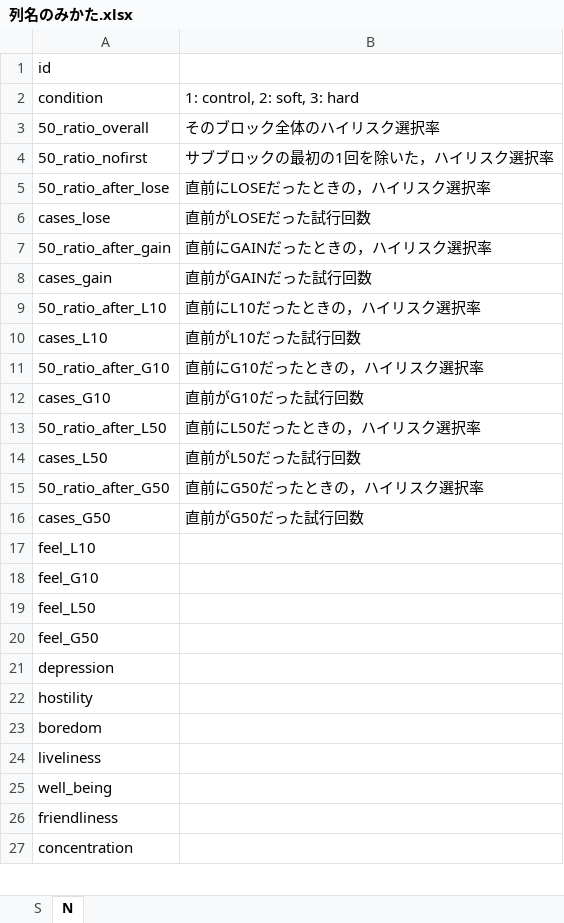
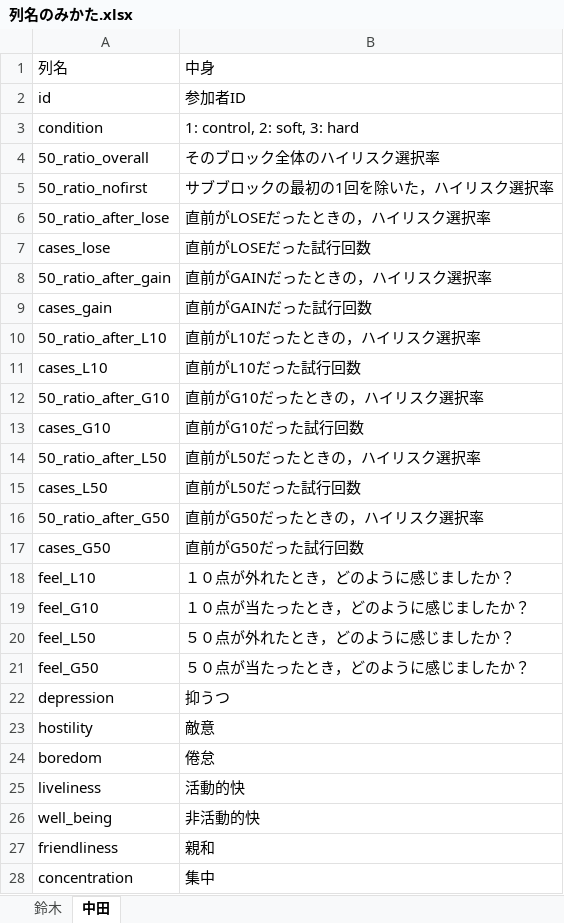
Before and after one commit to KeiShimon/share, an Excel workbook: Suzuki_and_Nakata_mini/列名のみかた.xlsx, sheet 中田, drawn as a sheet; only a part is shown; values as stored, in another font and other column widths than the file's, no borders; addresses are those after the commit; the diff covers the shown part only; the diff names each change by its address in the sheet, - before the commit and + after, or states it on an @@ line.

Commit message:
complete 列名のみかたfor aggregate files

```diff
--- a/Suzuki_and_Nakata_mini/列名のみかた.xlsx (sheet 中田)
+++ b/Suzuki_and_Nakata_mini/列名のみかた.xlsx (sheet 中田)
-sheet tab: S
+sheet tab: 鈴木
-sheet tab: N
+sheet tab: 中田
+row 1: 列名 | 中身
-B2: (empty)
+B2: 参加者ID
-B6: 直前にLOSEだったときの，ハイリスク選択率
+B6: 直前がLOSEだったときの，ハイリスク選択率
-B8: 直前にGAINだったときの，ハイリスク選択率
+B8: 直前がGAINだったときの，ハイリスク選択率
-B10: 直前にL10だったときの，ハイリスク選択率
+B10: 直前がL10だったときの，ハイリスク選択率
-B12: 直前にG10だったときの，ハイリスク選択率
+B12: 直前がG10だったときの，ハイリスク選択率
-B14: 直前にL50だったときの，ハイリスク選択率
+B14: 直前がL50だったときの，ハイリスク選択率
-B16: 直前にG50だったときの，ハイリスク選択率
+B16: 直前がG50だったときの，ハイリスク選択率
-B18: (empty)
+B18: １０点が外れたとき，どのように感じましたか？
-B19: (empty)
+B19: １０点が当たったとき，どのように感じましたか？
-B20: (empty)
+B20: ５０点が外れたとき，どのように感じましたか？
-B21: (empty)
+B21: ５０点が当たったとき，どのように感じましたか？
-B22: (empty)
+B22: 抑うつ
-B23: (empty)
+B23: 敵意
-B24: (empty)
+B24: 倦怠
-B25: (empty)
+B25: 活動的快
-B26: (empty)
+B26: 非活動的快
-B27: (empty)
+B27: 親和
-B28: (empty)
+B28: 集中
```
Also changed, not shown: 1 edited cell elsewhere in this sheet, sheet 鈴木.
